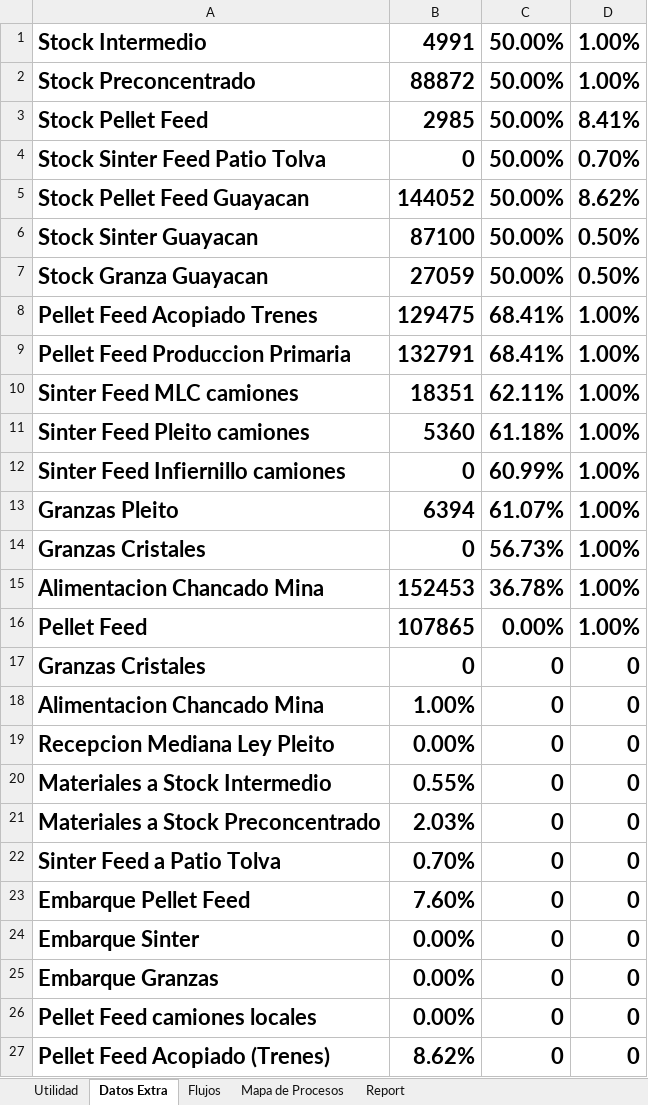
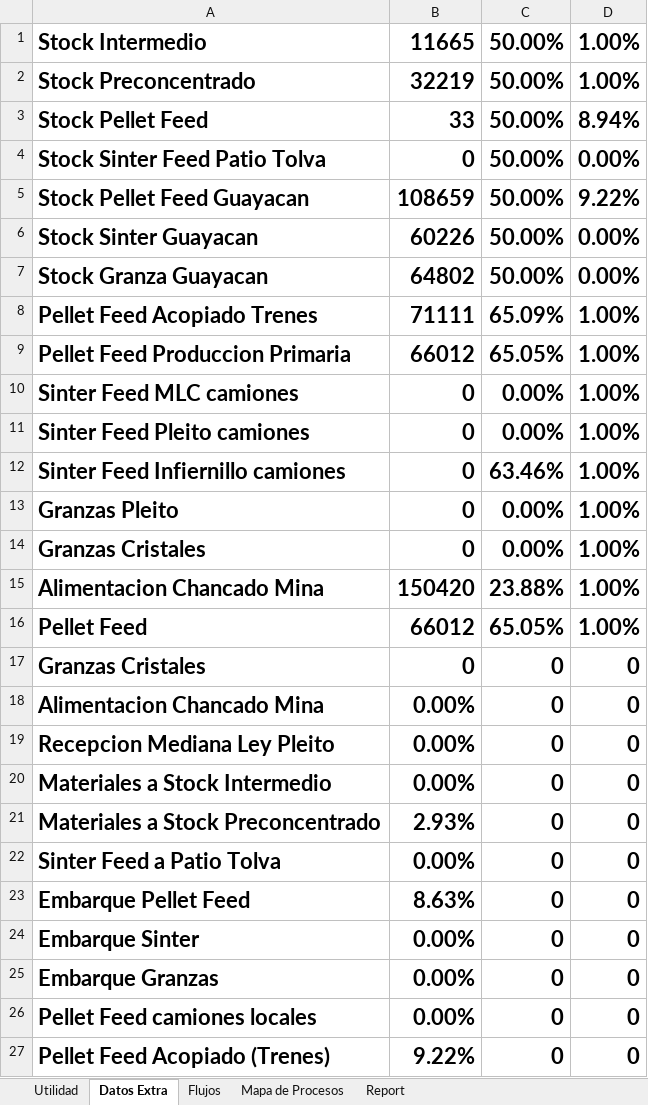
Before and after one commit to fracastr/minera, an Excel workbook: public/Export/Exportar_Elqui_Elqui.xlsx, sheet Datos Extra, drawn as a sheet; only a part is shown; values as stored, in another font and other column widths than the file's, no borders; the diff covers the shown part only; the diff names each change by its address in the sheet, - before the commit and + after, or states it on an @@ line.

```diff
--- a/public/Export/Exportar_Elqui_Elqui.xlsx (sheet Datos Extra)
+++ b/public/Export/Exportar_Elqui_Elqui.xlsx (sheet Datos Extra)
-B1: 4991
+B1: 11665
-B2: 88872
+B2: 32219
-B3: 2985
+B3: 33
-D3: 8.41%
+D3: 8.94%
-D4: 0.70%
+D4: 0.00%
-B5: 144052
+B5: 108659
-D5: 8.62%
+D5: 9.22%
-B6: 87100
+B6: 60226
-D6:D7: 0.50%
+D6:D7: 0.00%
-B7: 27059
+B7: 64802
-B8: 129475
+B8: 71111
-C8: 68.41%
+C8: 65.09%
-B9: 132791
+B9: 66012
-C9: 68.41%
+C9: 65.05%
-B10: 18351
+B10: 0
-C10: 62.11%
+C10: 0.00%
-B11: 5360
+B11: 0
-C11: 61.18%
+C11: 0.00%
-C12: 60.99%
+C12: 63.46%
-B13: 6394
+B13: 0
-C13: 61.07%
+C13: 0.00%
-C14: 56.73%
+C14: 0.00%
-B15: 152453
+B15: 150420
-C15: 36.78%
+C15: 23.88%
-B16: 107865
+B16: 66012
-C16: 0.00%
+C16: 65.05%
-B18: 1.00%
+B18: 0.00%
-B20: 0.55%
+B20: 0.00%
-B21: 2.03%
+B21: 2.93%
-B22: 0.70%
+B22: 0.00%
-B23: 7.60%
+B23: 8.63%
-B27: 8.62%
+B27: 9.22%
```
Also changed, not shown: 2 added rows and 10 edited cells elsewhere in this sheet, sheet Utilidad, sheet Report, sheet Mapa de Procesos, sheet Flujos, formulas that keep their value, charts or pictures.
